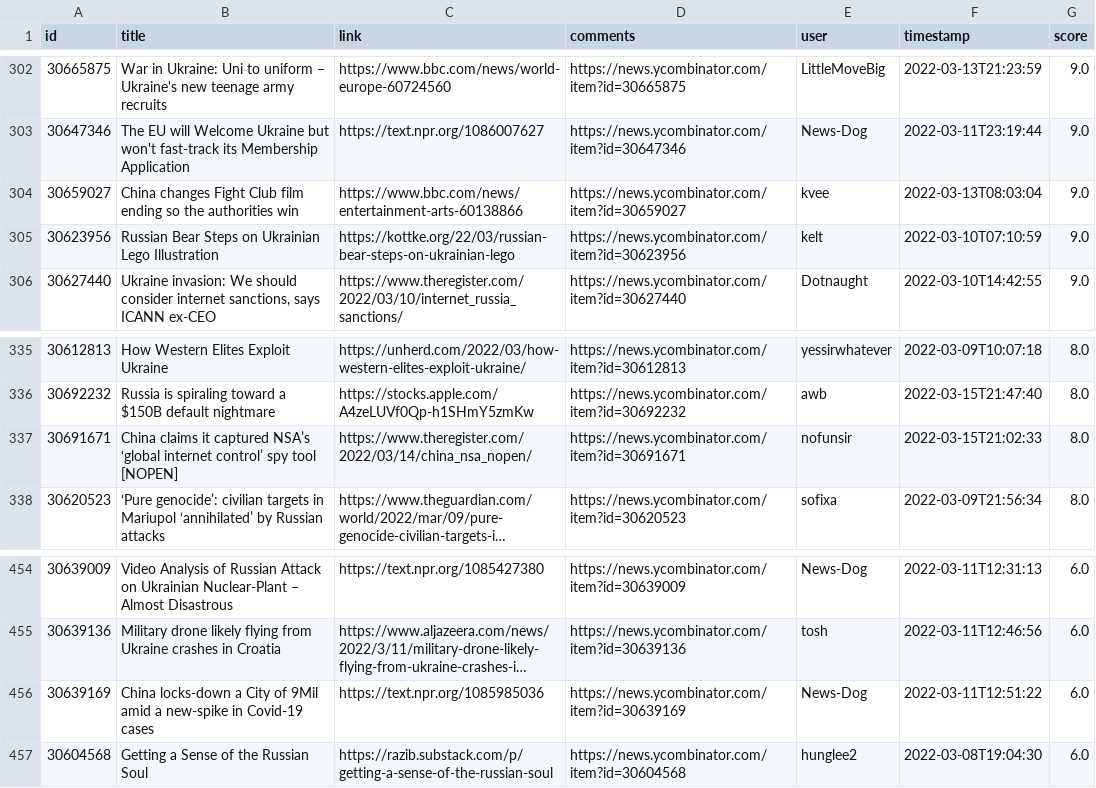
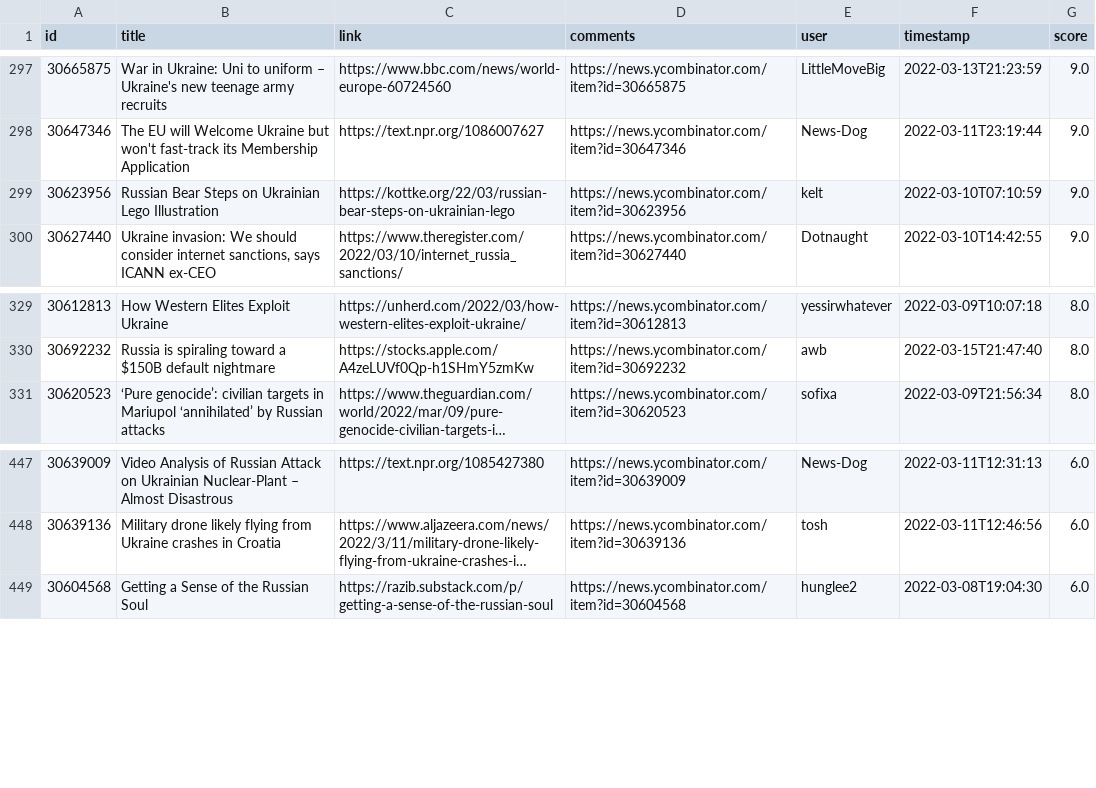
Before and after one commit to z3c0/oghma-infinium, a CSV file: global/hackernews-russia-ukraine.csv, drawn as a sheet; only a part is shown, gaps mark what is left out; long unchanged cells end in …; the diff covers the shown part only; the diff names each change by its address in the sheet, - before the commit and + after, or states it on an @@ line.

Commit message:
remove more unrelated China stories

```diff
--- a/global/hackernews-russia-ukraine.csv
+++ b/global/hackernews-russia-ukraine.csv
-row 304: 30659027 | China changes Fight Club film ending so the authorities win | https://www.bbc.com/news/entertainment-arts-60138866 | https://news.ycombinator.com/item?id=30659027 | kvee | 2022-03-13T08:03:04 | 9.0
-row 337: 30691671 | China claims it captured NSA’s ‘global internet control’ spy tool [NOPEN] | https://www.theregister.com/2022/03/14/china_nsa_nopen/ | https://news.ycombinator.com/item?id=30691671 | nofunsir | 2022-03-15T21:02:33 | 8.0
-row 456: 30639169 | China locks-down a City of 9Mil amid a new-spike in Covid-19 cases | https://text.npr.org/1085985036 | https://news.ycombinator.com/item?id=30639169 | News-Dog | 2022-03-11T12:51:22 | 6.0
```
Also changed, not shown: 5 removed rows elsewhere in this file, 3 other files.
